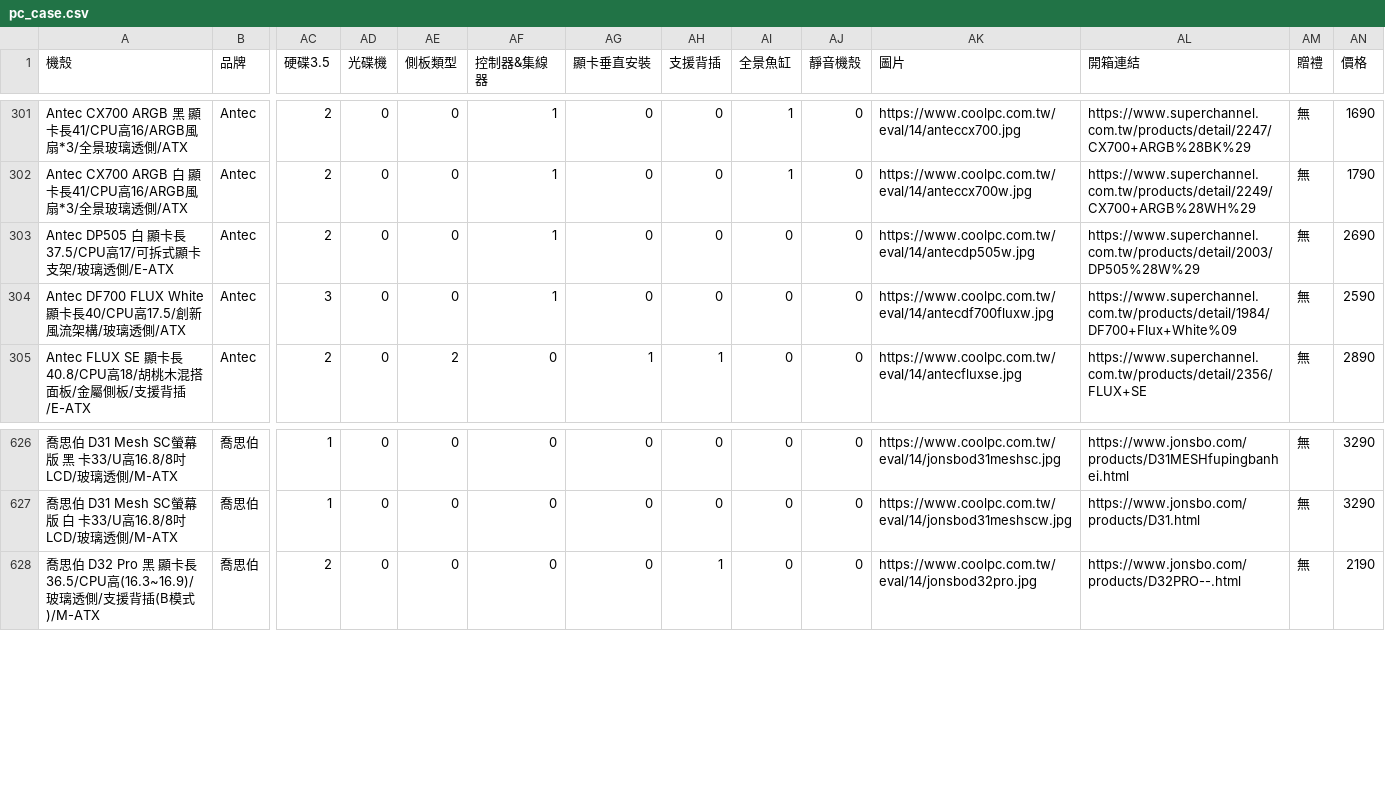
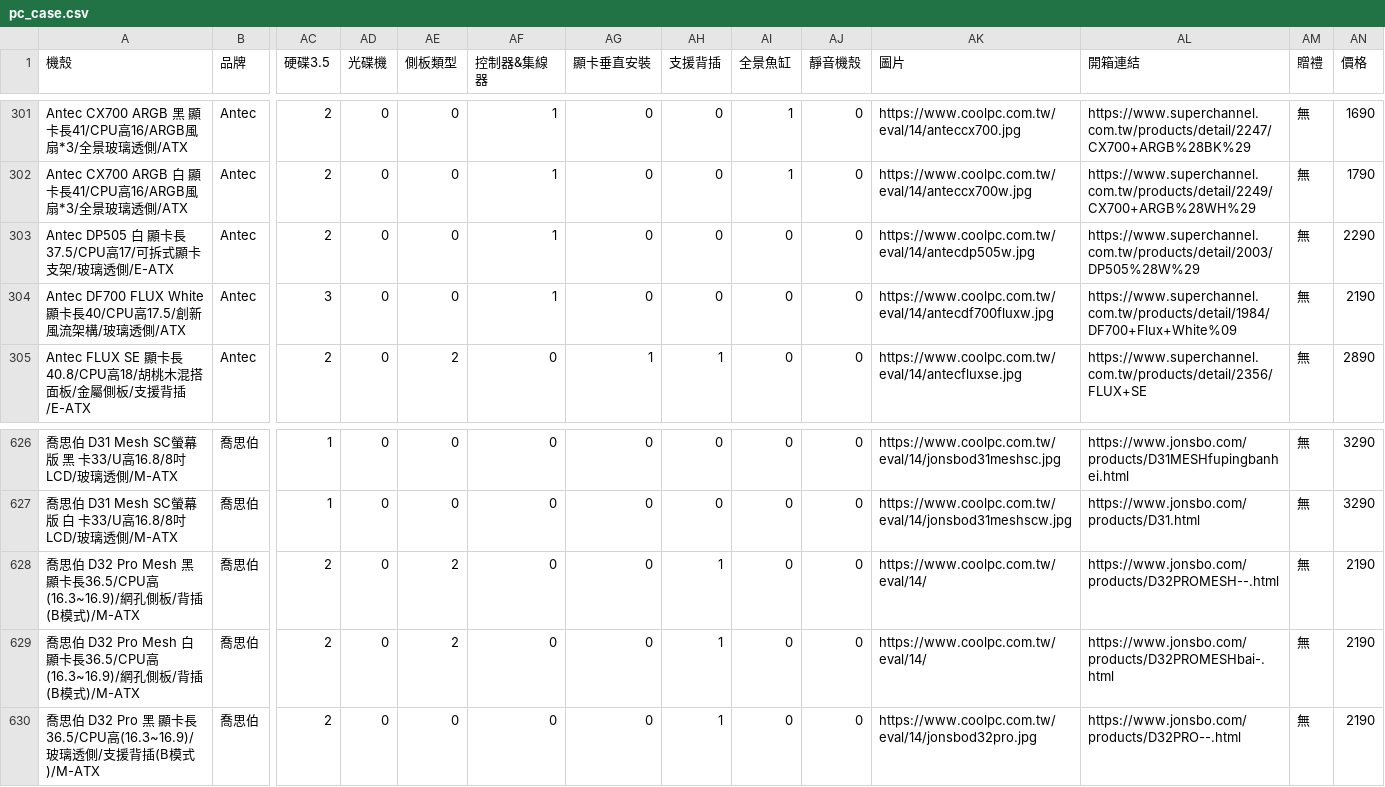
Before and after one commit to douobb/pc_case_data, a CSV file: pc_case.csv, drawn as a sheet; only a part is shown, gaps mark what is left out; rows hold the shown columns only; the diff names each change by its address in the sheet, - before the commit and + after, or states it on an @@ line.

```diff
--- a/pc_case.csv
+++ b/pc_case.csv
-AN303 (價格): 2690
+AN303 (價格): 2290
-AN304 (價格): 2590
+AN304 (價格): 2190
+row 628: 喬思伯 D32 Pro Mesh 黑 顯卡長36.5/CPU高(16.3~16.9)/網孔側板/背插(B模式)/M-ATX | 喬思伯 | 2 | 0 | 2 | 0 | 0 | 1 | 0 | 0 | https://www.coolpc.com.tw/eval/14/ | https://www.jonsbo.com/products/D32PROMESH--.html | 無 | 2190
+row 629: 喬思伯 D32 Pro Mesh 白 顯卡長36.5/CPU高(16.3~16.9)/網孔側板/背插(B模式)/M-ATX | 喬思伯 | 2 | 0 | 2 | 0 | 0 | 1 | 0 | 0 | https://www.coolpc.com.tw/eval/14/ | https://www.jonsbo.com/products/D32PROMESHbai-.html | 無 | 2190
```
Also changed, not shown: 1 other file.
